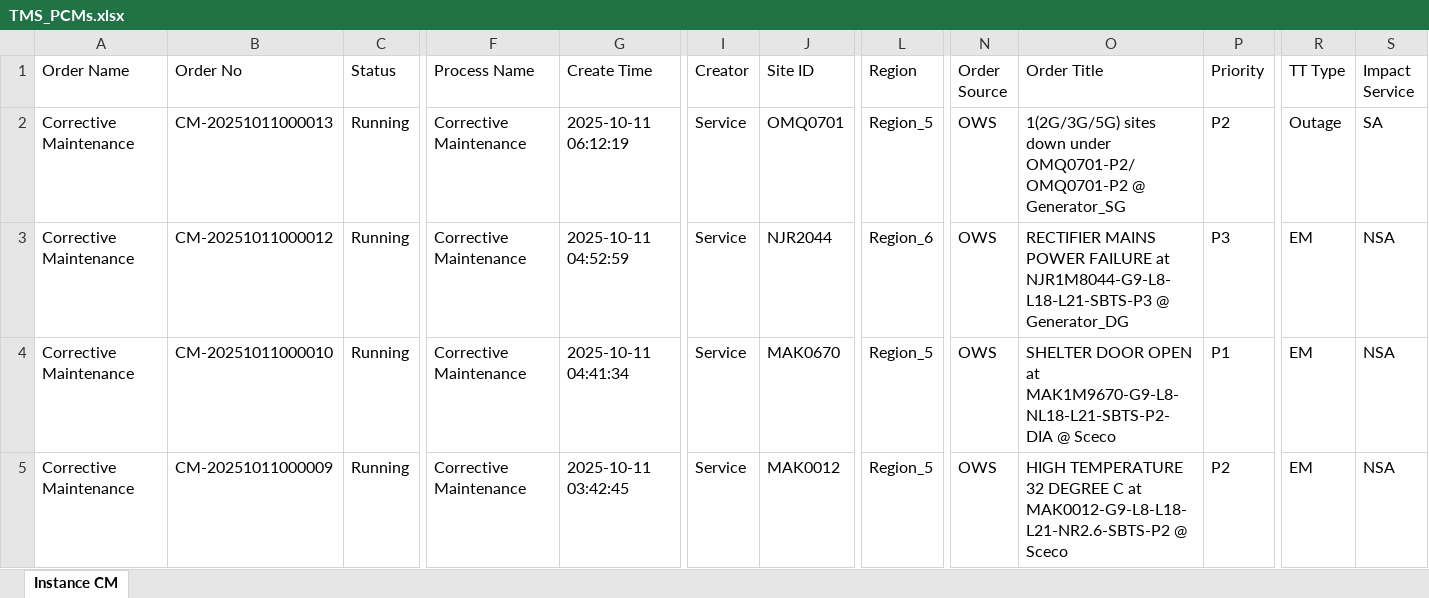
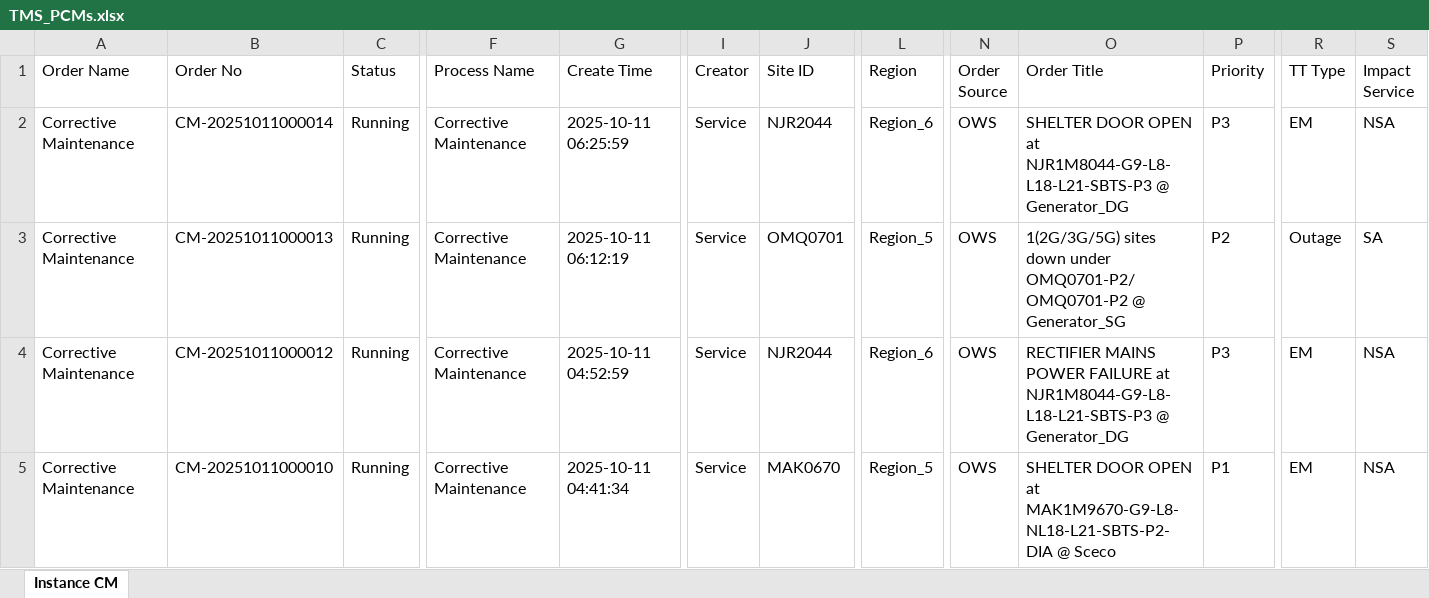
Before and after one commit to decosaro/shabakkat, an Excel workbook: TMS_PCMs.xlsx, sheet Instance CM, drawn as a sheet; only a part is shown, gaps mark what is left out; the shorter side is filled out with more unchanged rows; values as stored, in another font and other column widths than the file's, no borders; rows hold the shown columns only; the diff names each change by its address in the sheet, - before the commit and + after, or states it on an @@ line.

Commit message:
Updated TMS_PCMs.xlsx from OneDrive via Power Automate

```diff
--- a/TMS_PCMs.xlsx (sheet Instance CM)
+++ b/TMS_PCMs.xlsx (sheet Instance CM)
+row 2: Corrective Maintenance | CM-20251011000014 | Running | Corrective Maintenance | 2025-10-11 06:25:59 | Service | NJR2044 | Region_6 | OWS | SHELTER DOOR OPEN at NJR1M8044-G9-L8-L18-L21-SBTS-P3 @ Generator_DG | P3 | EM | NSA
```
